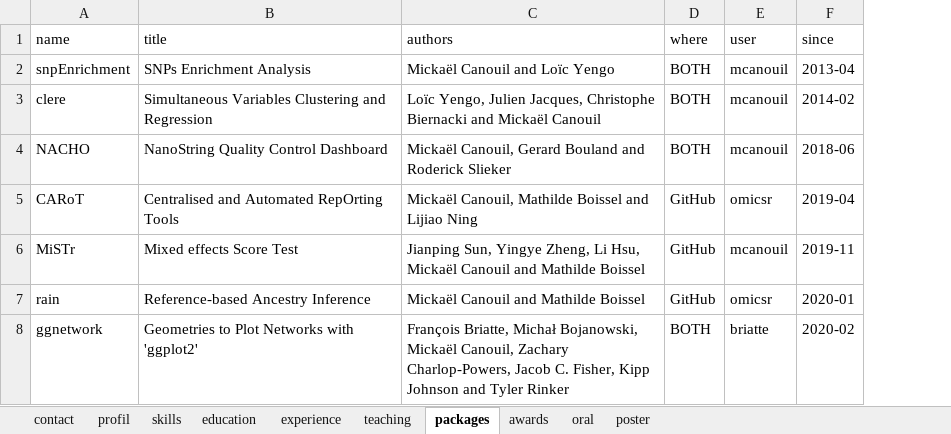
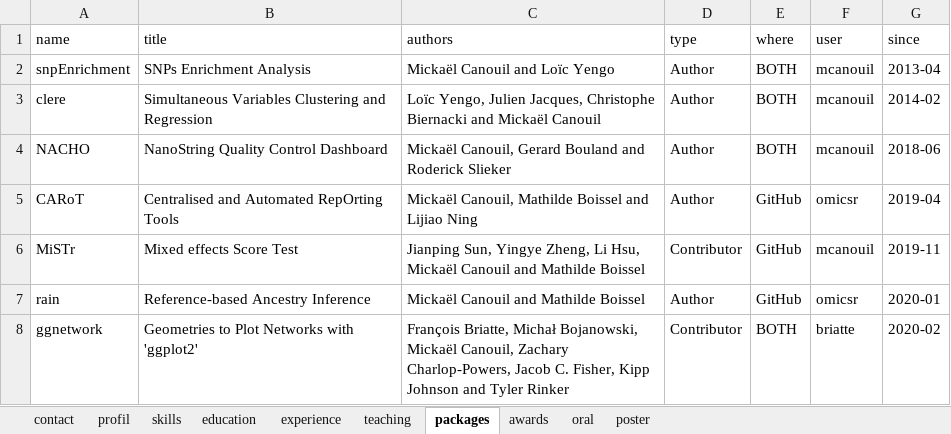
Before and after one commit to mcanouil/curriculum_vitae, an Excel workbook: data/cv.xlsx, sheet packages, drawn as a sheet; values as stored, in another font and other column widths than the file's, no borders; the diff names each change by its address in the sheet, - before the commit and + after, or states it on an @@ line.

Commit message:
title case; remove abstract field

```diff
--- a/data/cv.xlsx (sheet packages)
+++ b/data/cv.xlsx (sheet packages)
+column D (type), rows 2-8: Author | Author | Author | Author | Contributor | Author | Contributor
```
Also changed, not shown: sheet oral, 2 other files.
